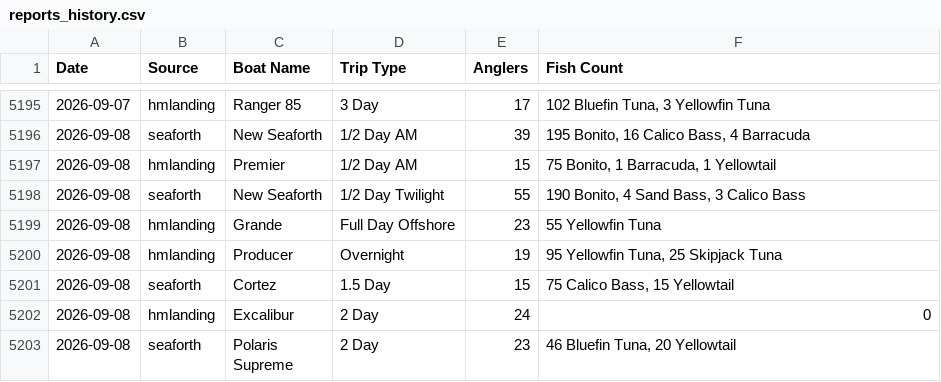
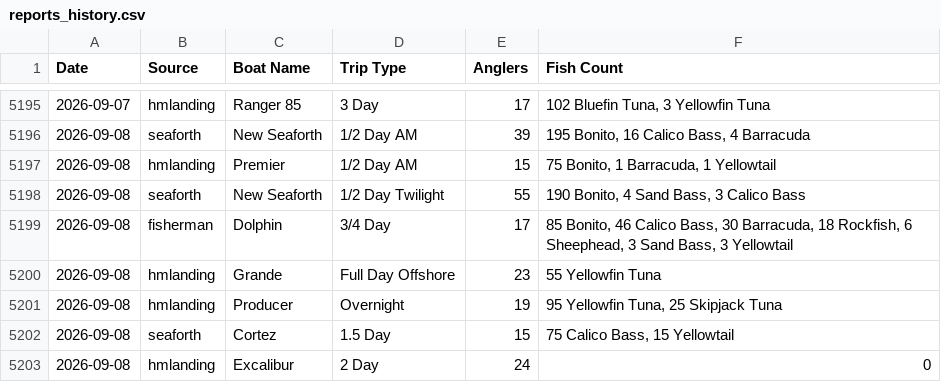
Before and after one commit to hdehaini/Fishing_Reports, a CSV file: database/reports_history.csv, drawn as a sheet; only a part is shown, gaps mark what is left out; the shorter side is filled out with more unchanged rows.

```diff
--- a/database/reports_history.csv
+++ b/database/reports_history.csv
@@ -5198,2 +5198,3 @@ Date,Source,Boat Name,Trip Type,Anglers,Fish Count
 2026-09-08,seaforth,New Seaforth,1/2 Day Twilight,55,"190 Bonito, 4 Sand Bass, 3 Calico Bass"
+2026-09-08,fisherman,Dolphin,3/4 Day,17,"85 Bonito, 46 Calico Bass, 30 Barracuda, 18 Rockfish, 6 Sheephead, 3 Sand Bass, 3 Yellowtail"
 2026-09-08,hmlanding,Grande,Full Day Offshore,23,55 Yellowfin Tuna
```
Also changed, not shown: database/sorted_fishing_reports.csv, 1 other file.
